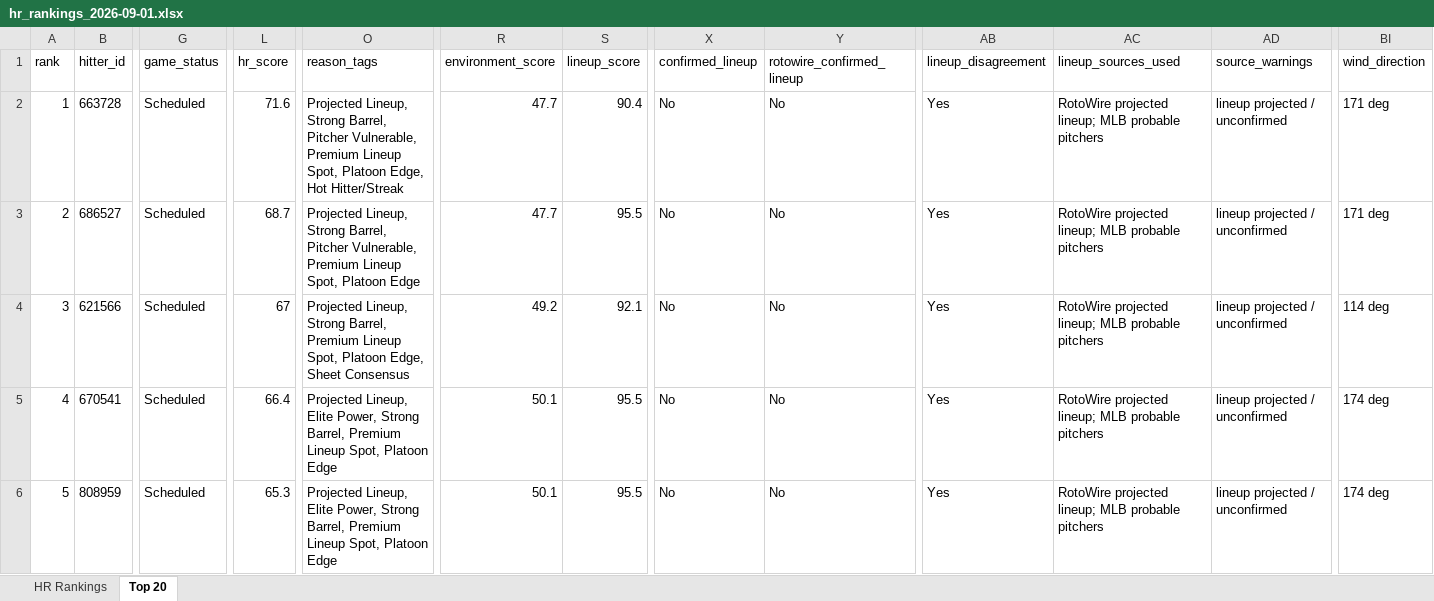
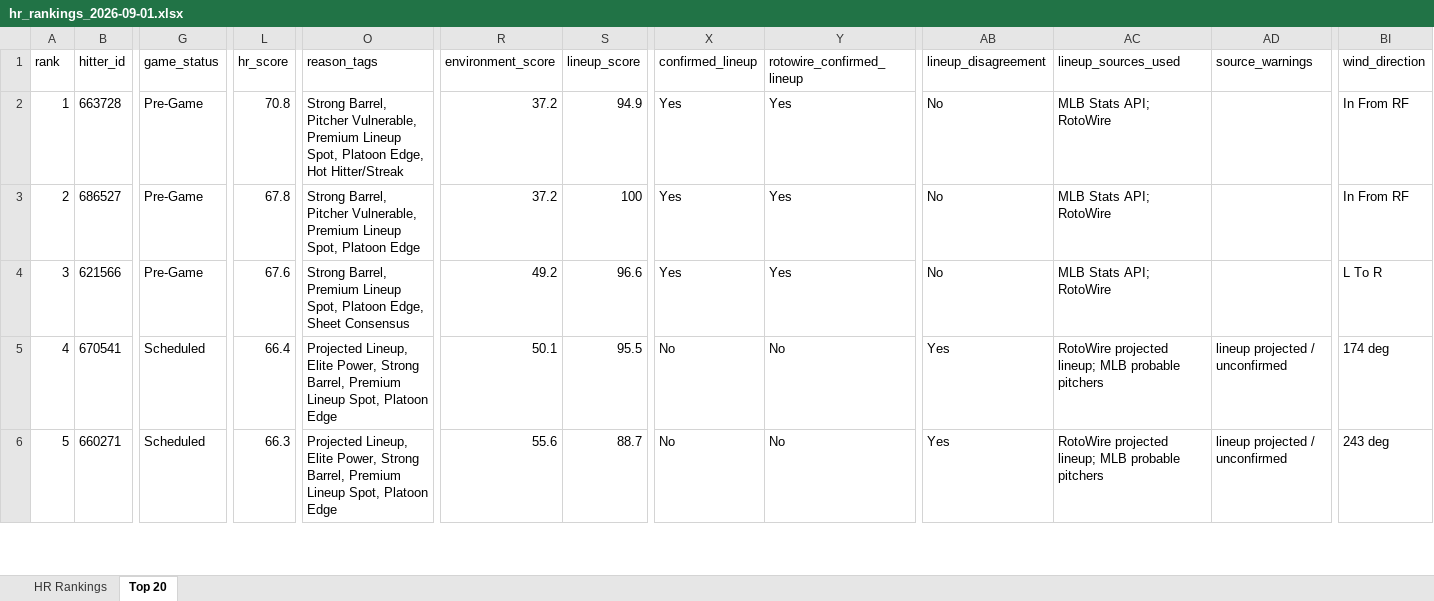
Before and after one commit to etbell28/ghost-analytics, an Excel workbook: outputs/daily/hr_rankings_2026-09-01.xlsx, sheet Top 20, drawn as a sheet; only a part is shown, gaps mark what is left out; values as stored, in another font and other column widths than the file's, no borders; the diff covers the shown part only; the diff names each change by its address in the sheet, - before the commit and + after, or states it on an @@ line.

```diff
--- a/outputs/daily/hr_rankings_2026-09-01.xlsx (sheet Top 20)
+++ b/outputs/daily/hr_rankings_2026-09-01.xlsx (sheet Top 20)
-G2:G4 (game_status): Scheduled
+G2:G4 (game_status): Pre-Game
-L2 (hr_score): 71.6
+L2 (hr_score): 70.8
-O2 (reason_tags): Projected Lineup, Strong Barrel,…
+O2 (reason_tags): Strong Barrel,…
-R2:R3 (environment_score): 47.7
+R2:R3 (environment_score): 37.2
-S2 (lineup_score): 90.4
+S2 (lineup_score): 94.9
-X2:X4 (confirmed_lineup): No
+X2:X4 (confirmed_lineup): Yes
-Y2:Y4 (rotowire_confirmed_lineup): No
+Y2:Y4 (rotowire_confirmed_lineup): Yes
-AB2:AB4 (lineup_disagreement): Yes
+AB2:AB4 (lineup_disagreement): No
-AC2:AC4 (lineup_sources_used): RotoWire projected lineup; MLB probable pitchers
+AC2:AC4 (lineup_sources_used): MLB Stats API; RotoWire
-AD2:AD4 (source_warnings): lineup projected / unconfirmed
+AD2:AD4 (source_warnings): (empty)
-BI2:BI3 (wind_direction): 171 deg
+BI2:BI3 (wind_direction): In From RF
-L3 (hr_score): 68.7
+L3 (hr_score): 67.8
-O3 (reason_tags): Projected Lineup, Strong Barrel,…
+O3 (reason_tags): Strong Barrel,…
-S3 (lineup_score): 95.5
+S3 (lineup_score): 100
-L4 (hr_score): 67
+L4 (hr_score): 67.6
-O4 (reason_tags): Projected Lineup, Strong Barrel,…
+O4 (reason_tags): Strong Barrel,…
-S4 (lineup_score): 92.1
+S4 (lineup_score): 96.6
-BI4 (wind_direction): 114 deg
+BI4 (wind_direction): L To R
-B6 (hitter_id): 808959
+B6 (hitter_id): 660271
-L6 (hr_score): 65.3
+L6 (hr_score): 66.3
-R6 (environment_score): 50.1
+R6 (environment_score): 55.6
-S6 (lineup_score): 95.5
+S6 (lineup_score): 88.7
-BI6 (wind_direction): 174 deg
+BI6 (wind_direction): 243 deg
```
Also changed, not shown: 1 added row, 1 removed row and 617 edited cells elsewhere in this sheet, sheet HR Rankings, outputs/hr_rankings.xlsx, 8 other files.
